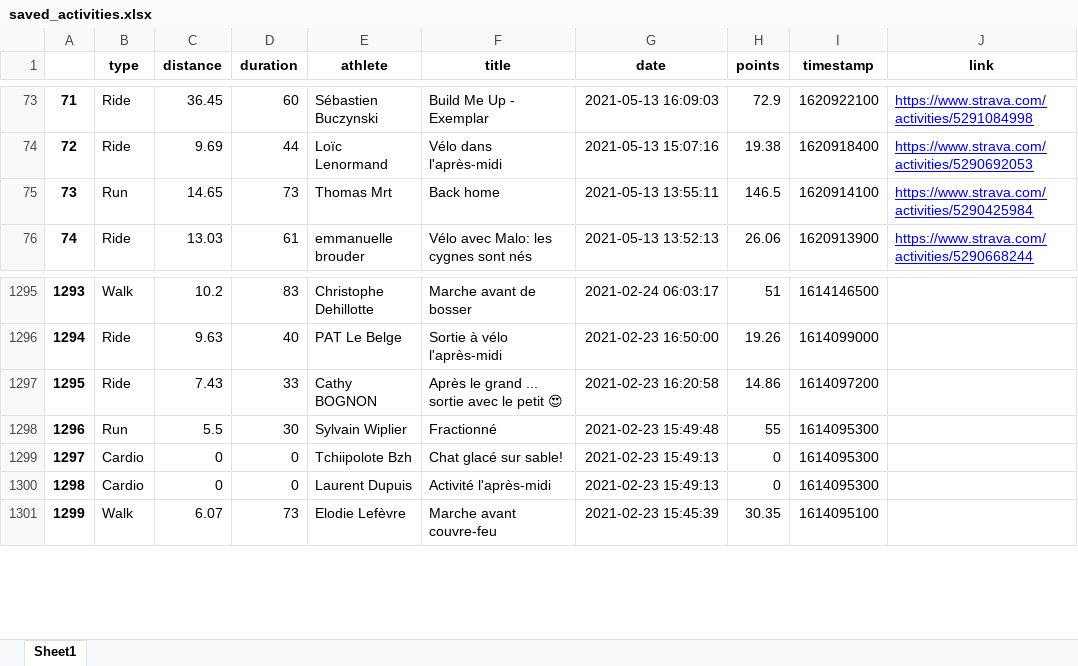
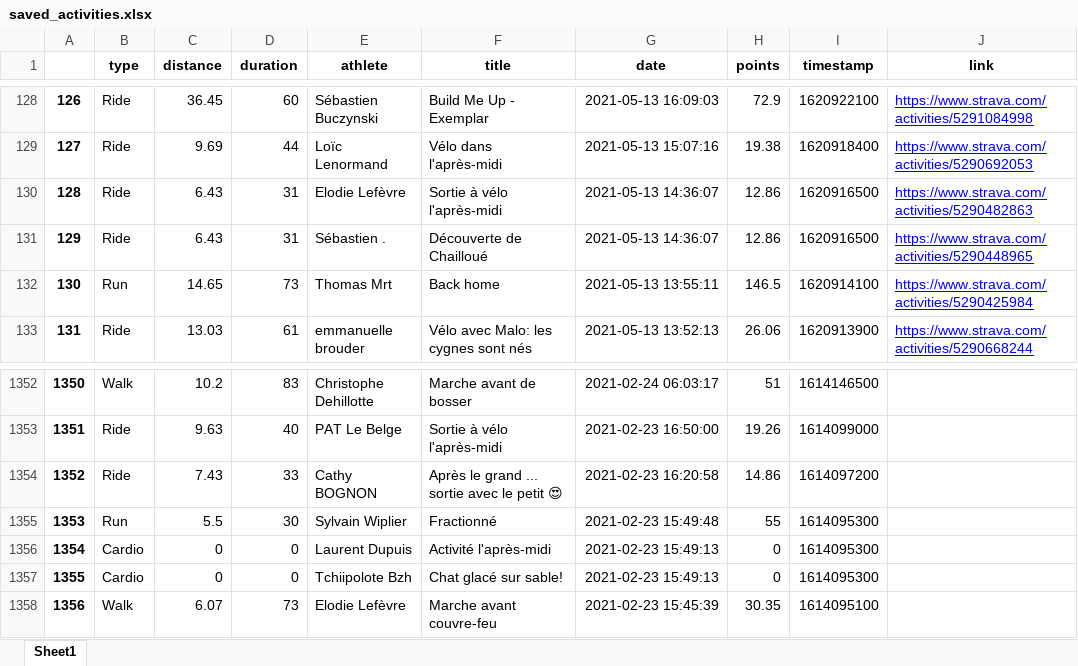
Before and after one commit to bcmb78/bcmb-site-hugo, an Excel workbook: content/defi/saved_activities.xlsx, sheet Sheet1, drawn as a sheet; only a part is shown, gaps mark what is left out; values as stored, in another font and other column widths than the file's, no borders; the diff covers the shown part only; the diff names each change by its address in the sheet, - before the commit and + after, or states it on an @@ line.

```diff
--- a/content/defi/saved_activities.xlsx (sheet Sheet1)
+++ b/content/defi/saved_activities.xlsx (sheet Sheet1)
@@ column A renumbered from row 56 down @@
+row 130: 128 | Ride | 6.43 | 31 | Elodie Lefèvre | Sortie à vélo l'après-midi | 2021-05-13 14:36:07 | 12.86 | 1620916500 | https://www.strava.com/activities/5290482863
+row 131: 129 | Ride | 6.43 | 31 | Sébastien . | Découverte de Chailloué | 2021-05-13 14:36:07 | 12.86 | 1620916500 | https://www.strava.com/activities/5290448965
@@ row 1299 moved to row 1357: 1355 @@
```
Also changed, not shown: 55 added rows elsewhere in this sheet, 5 other files.
